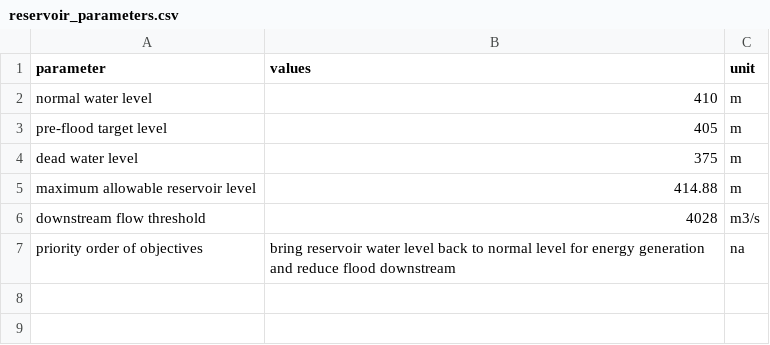
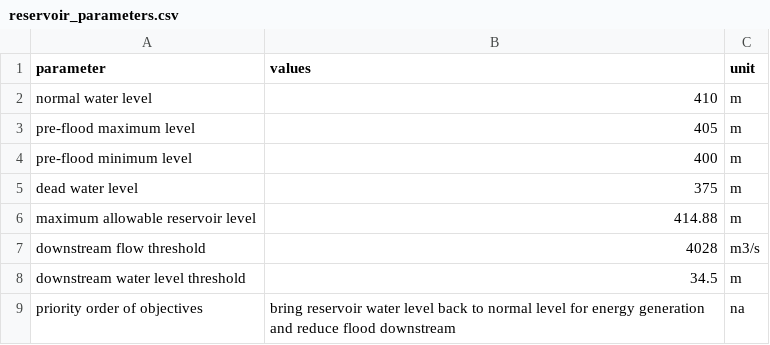
Before and after one commit to tienltdu/hochua_demo, a CSV file: data/reservoir_parameters.csv, drawn as a sheet.

```diff
--- a/data/reservoir_parameters.csv
+++ b/data/reservoir_parameters.csv
@@ -2,3 +2,4 @@
 normal water level,410,m
-pre-flood target level,405,m
+pre-flood maximum level,405,m
+pre-flood minimum level,400,m
 dead water level,375,m
@@ -6,2 +7,3 @@ maximum allowable reservoir level,414.88,m
 downstream flow threshold,4028,m3/s
+downstream water level threshold,34.5,m
 priority order of objectives,bring reservoir water level back to normal level for energy generation and reduce flood downstream,na
```
Also changed, not shown: data/timeseries_export.csv, 2 other files.
